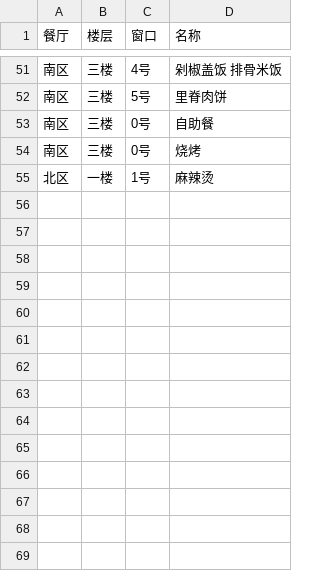
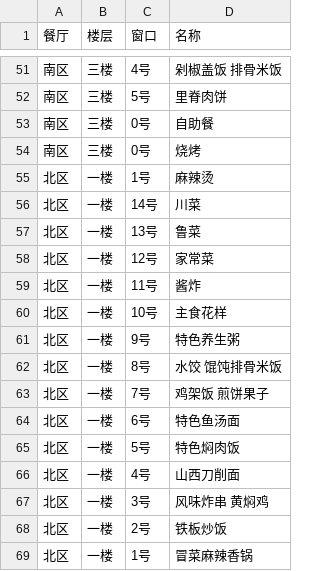
Before and after one commit to Jenway/sdu_meal, a CSV file: assets/data.csv, drawn as a sheet; only a part is shown, gaps mark what is left out; the diff names each change by its address in the sheet, - before the commit and + after, or states it on an @@ line.

```diff
--- a/assets/data.csv
+++ b/assets/data.csv
+row 56: 北区 | 一楼 | 14号 | 川菜
+row 57: 北区 | 一楼 | 13号 | 鲁菜
+row 58: 北区 | 一楼 | 12号 | 家常菜
+row 59: 北区 | 一楼 | 11号 | 酱炸
+row 60: 北区 | 一楼 | 10号 | 主食花样
+row 61: 北区 | 一楼 | 9号 | 特色养生粥
+row 62: 北区 | 一楼 | 8号 | 水饺 馄饨排骨米饭
+row 63: 北区 | 一楼 | 7号 | 鸡架饭 煎饼果子
+row 64: 北区 | 一楼 | 6号 | 特色鱼汤面
+row 65: 北区 | 一楼 | 5号 | 特色焖肉饭
+row 66: 北区 | 一楼 | 4号 | 山西刀削面
+row 67: 北区 | 一楼 | 3号 | 风味炸串 黄焖鸡
+row 68: 北区 | 一楼 | 2号 | 铁板炒饭
+row 69: 北区 | 一楼 | 1号 | 冒菜麻辣香锅
```
Also changed, not shown: 7 other files.
